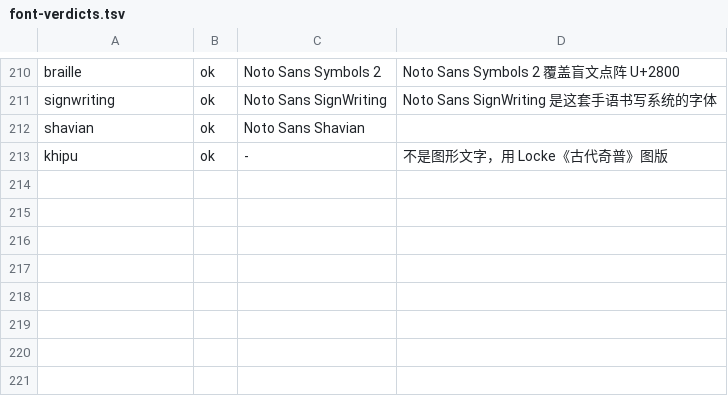
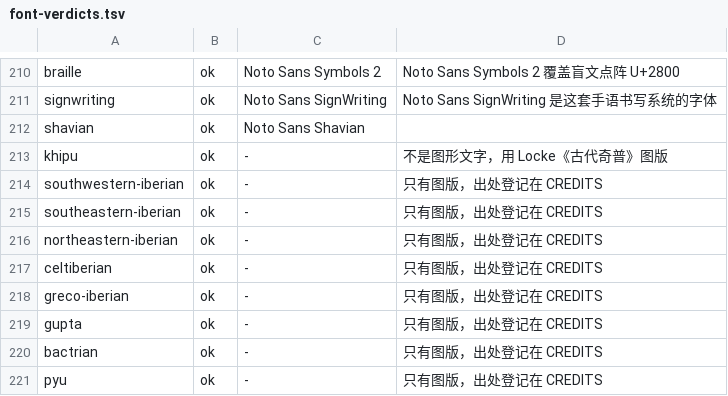
Before and after one commit to JewelRoam/Glyph-Atlas, a TSV file: tools/font-verdicts.tsv, drawn as a sheet; only a part is shown, gaps mark what is left out; the diff names each change by its address in the sheet, - before the commit and + after, or states it on an @@ line.

```diff
--- a/tools/font-verdicts.tsv
+++ b/tools/font-verdicts.tsv
+row 214: southwestern-iberian | ok | - | 只有图版，出处登记在 CREDITS
+row 215: southeastern-iberian | ok | - | 只有图版，出处登记在 CREDITS
+row 216: northeastern-iberian | ok | - | 只有图版，出处登记在 CREDITS
+row 217: celtiberian | ok | - | 只有图版，出处登记在 CREDITS
+row 218: greco-iberian | ok | - | 只有图版，出处登记在 CREDITS
+row 219: gupta | ok | - | 只有图版，出处登记在 CREDITS
+row 220: bactrian | ok | - | 只有图版，出处登记在 CREDITS
+row 221: pyu | ok | - | 只有图版，出处登记在 CREDITS
```
Also changed, not shown: 20 other files.
